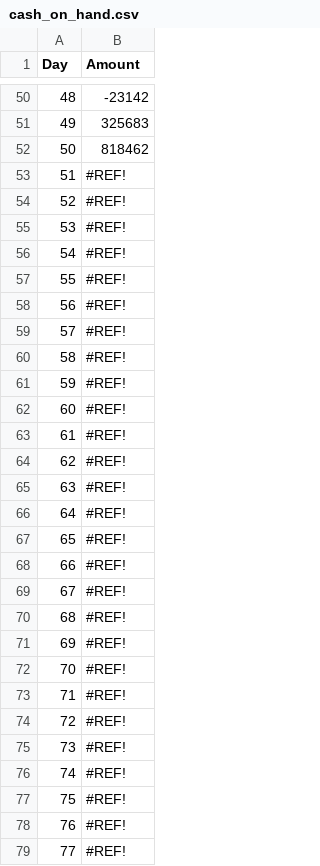
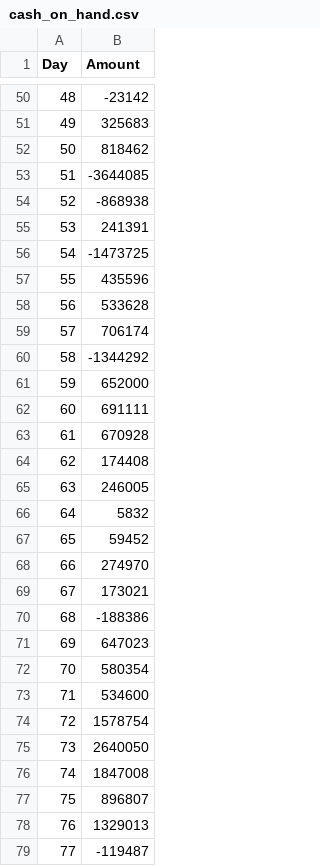
Before and after one commit to nlxrzn/proj1, a CSV file: csv/cash_on_hand.csv, drawn as a sheet; only a part is shown, gaps mark what is left out; the diff covers the shown part only.

Commit message:
changes on csv

```diff
--- a/csv/cash_on_hand.csv
+++ b/csv/cash_on_hand.csv
@@ -52,28 +52,28 @@
 50,818462
-51,#REF!
-52,#REF!
-53,#REF!
-54,#REF!
-55,#REF!
-56,#REF!
-57,#REF!
-58,#REF!
-59,#REF!
-60,#REF!
-61,#REF!
-62,#REF!
-63,#REF!
-64,#REF!
-65,#REF!
-66,#REF!
-67,#REF!
-68,#REF!
-69,#REF!
-70,#REF!
-71,#REF!
-72,#REF!
-73,#REF!
-74,#REF!
-75,#REF!
-76,#REF!
-77,#REF!
+51,-3644085
+52,-868938
+53,241391
+54,-1473725
+55,435596
+56,533628
+57,706174
+58,-1344292
+59,652000
+60,691111
+61,670928
+62,174408
+63,246005
+64,5832
+65,59452
+66,274970
+67,173021
+68,-188386
+69,647023
+70,580354
+71,534600
+72,1578754
+73,2640050
+74,1847008
+75,896807
+76,1329013
+77,-119487
```
Also changed, not shown: 13 edited cells elsewhere in this file.
